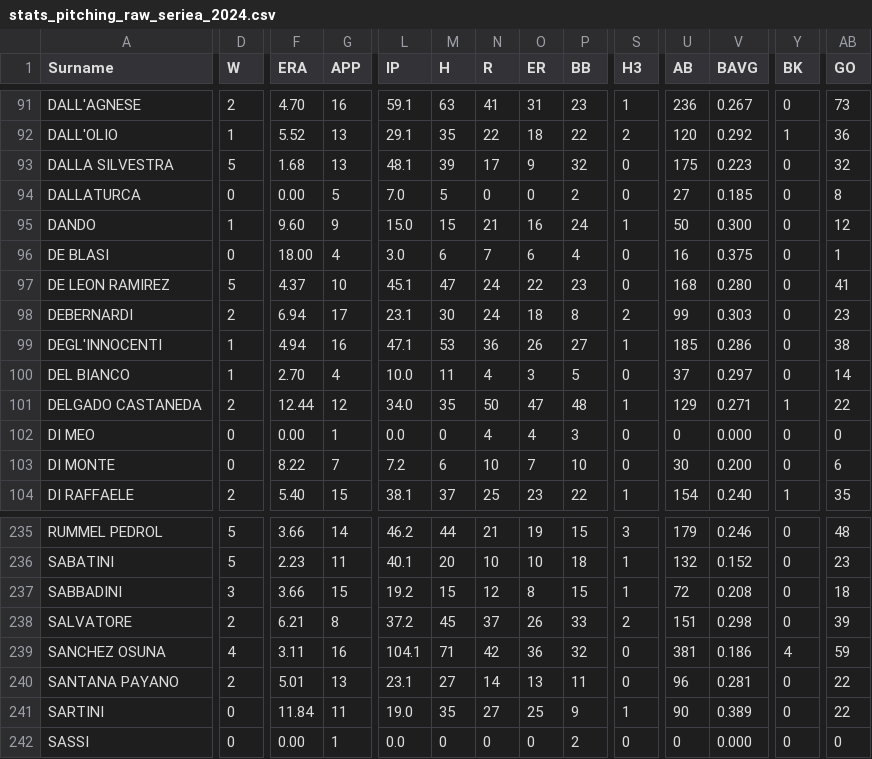
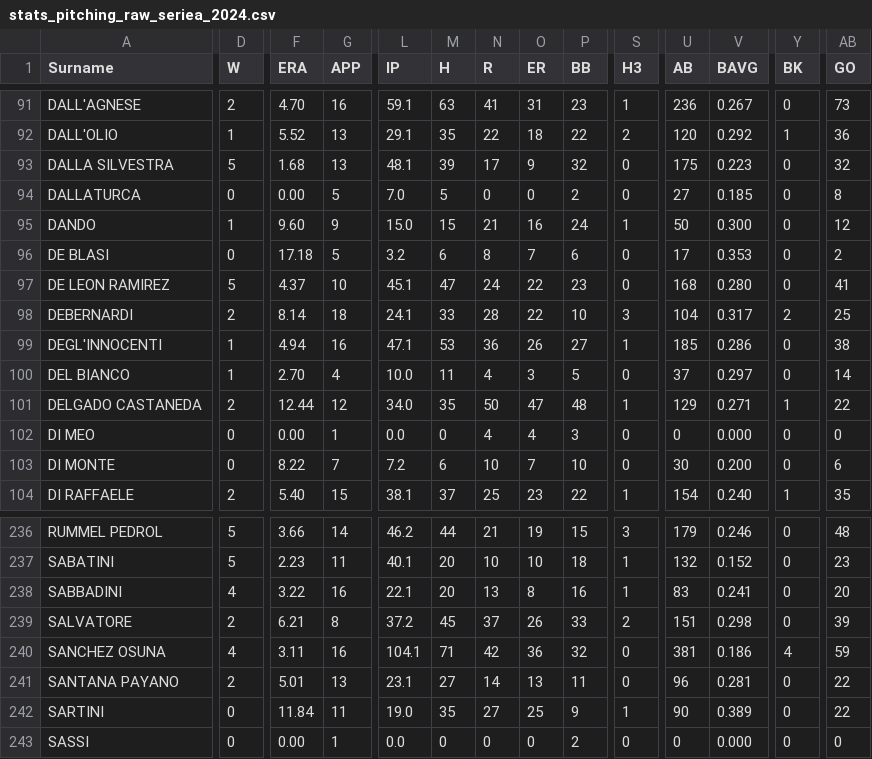
Before and after one commit to tonper19/ballgame, a CSV file: data/csv/stats_pitching_raw_seriea_2024.csv, drawn as a sheet; only a part is shown, gaps mark what is left out; addresses are those after the commit; the diff covers the shown part only; the diff names each change by its address in the sheet, - before the commit and + after, or states it on an @@ line.

```diff
--- a/data/csv/stats_pitching_raw_seriea_2024.csv
+++ b/data/csv/stats_pitching_raw_seriea_2024.csv
-F96 (ERA): 18.00
+F96 (ERA): 17.18
-G96 (APP): 4
+G96 (APP): 5
-L96 (IP): 3.0
+L96 (IP): 3.2
-N96 (R): 7
+N96 (R): 8
-O96 (ER): 6
+O96 (ER): 7
-P96 (BB): 4
+P96 (BB): 6
-U96 (AB): 16
+U96 (AB): 17
-V96 (BAVG): 0.375
+V96 (BAVG): 0.353
-AB96 (GO): 1
+AB96 (GO): 2
-F98 (ERA): 6.94
+F98 (ERA): 8.14
-G98 (APP): 17
+G98 (APP): 18
-L98 (IP): 23.1
+L98 (IP): 24.1
-M98 (H): 30
+M98 (H): 33
-N98 (R): 24
+N98 (R): 28
-O98 (ER): 18
+O98 (ER): 22
-P98 (BB): 8
+P98 (BB): 10
-S98 (H3): 2
+S98 (H3): 3
-U98 (AB): 99
+U98 (AB): 104
-V98 (BAVG): 0.303
+V98 (BAVG): 0.317
-Y98 (BK): 0
+Y98 (BK): 2
-AB98 (GO): 23
+AB98 (GO): 25
-D238 (W): 3
+D238 (W): 4
-F238 (ERA): 3.66
+F238 (ERA): 3.22
-G238 (APP): 15
+G238 (APP): 16
-L238 (IP): 19.2
+L238 (IP): 22.1
-M238 (H): 15
+M238 (H): 20
-N238 (R): 12
+N238 (R): 13
-P238 (BB): 15
+P238 (BB): 16
-U238 (AB): 72
+U238 (AB): 83
-V238 (BAVG): 0.208
+V238 (BAVG): 0.241
-AB238 (GO): 18
+AB238 (GO): 20
```
Also changed, not shown: 1 added row and 117 edited cells elsewhere in this file, data/csv/stats_batting_raw_d1_2024.csv, data/csv/stats_batting_raw_d3_2024.csv, 31 other files.
